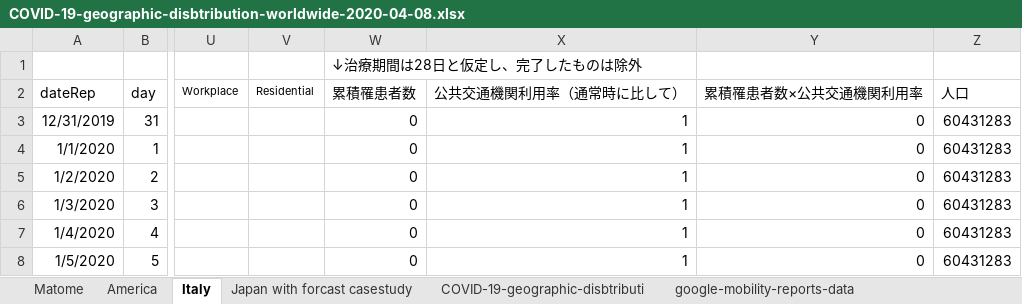
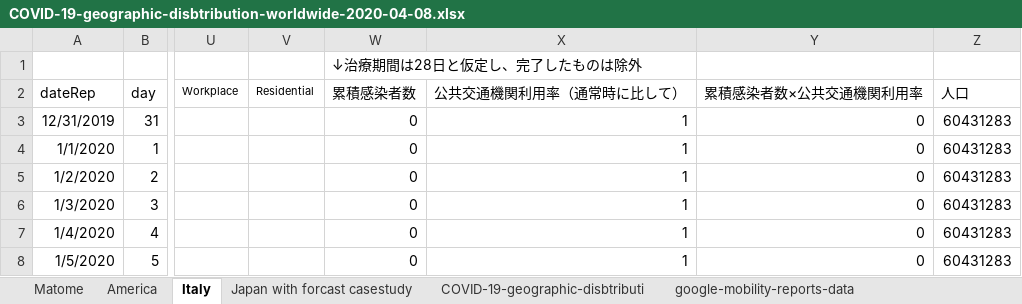
Before and after one commit to M-asaki-K/COVID-19-simulation, an Excel workbook: COVID-19-geographic-disbtribution-worldwide-2020-04-08.xlsx, sheet Italy, drawn as a sheet; only a part is shown, gaps mark what is left out; values as stored, in another font and other column widths than the file's, no borders; the diff names each change by its address in the sheet, - before the commit and + after, or states it on an @@ line.

```diff
--- a/COVID-19-geographic-disbtribution-worldwide-2020-04-08.xlsx (sheet Italy)
+++ b/COVID-19-geographic-disbtribution-worldwide-2020-04-08.xlsx (sheet Italy)
-W2: 累積罹患者数
+W2: 累積感染者数
-Y2: 累積罹患者数×公共交通機関利用率
+Y2: 累積感染者数×公共交通機関利用率
```
Also changed, not shown: sheet America, sheet Matome, sheet Japan with forcast casestudy, charts or pictures.
